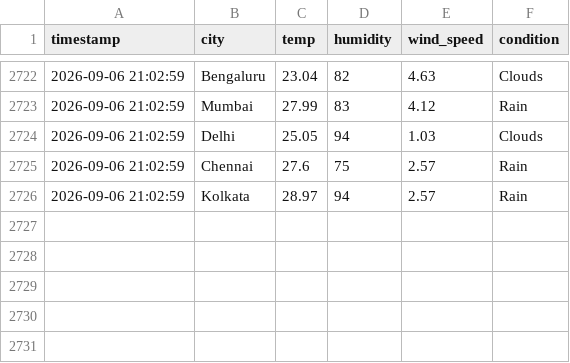
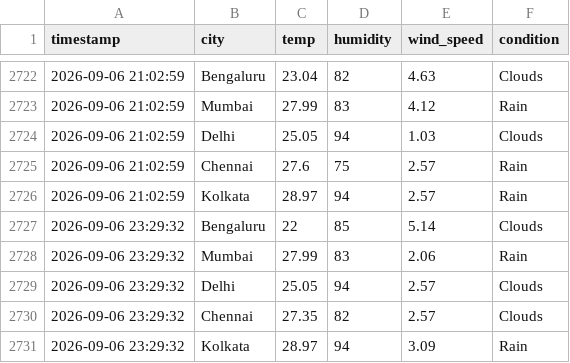
Before and after one commit to zakvanzakvan86-dev/weather-dashboard-data, a CSV file: weather_log.csv, drawn as a sheet; only a part is shown, gaps mark what is left out.

```diff
--- a/weather_log.csv
+++ b/weather_log.csv
@@ -2726 +2726,6 @@ timestamp,city,temp,humidity,wind_speed,condition
 2026-09-06 21:02:59,Kolkata,28.97,94,2.57,Rain
+2026-09-06 23:29:32,Bengaluru,22,85,5.14,Clouds
+2026-09-06 23:29:32,Mumbai,27.99,83,2.06,Rain
+2026-09-06 23:29:32,Delhi,25.05,94,2.57,Clouds
+2026-09-06 23:29:32,Chennai,27.35,82,2.57,Clouds
+2026-09-06 23:29:32,Kolkata,28.97,94,3.09,Rain
```
Also changed, not shown: forecast_log.csv.
